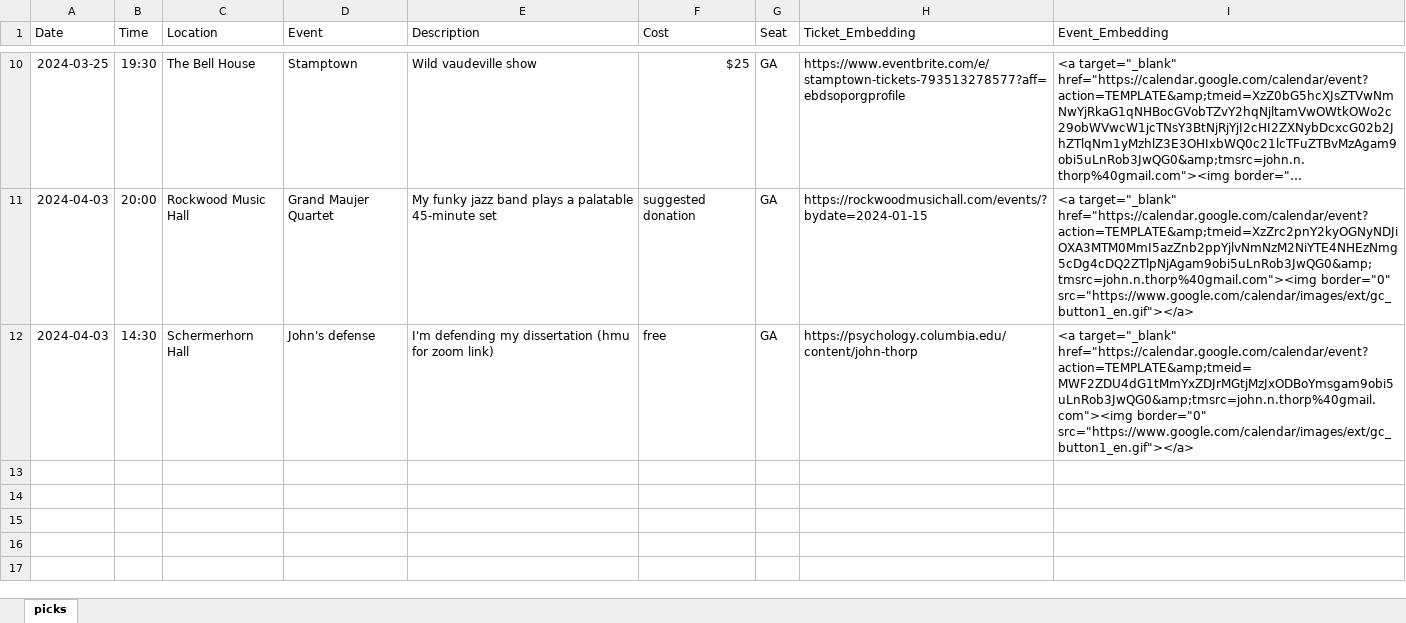
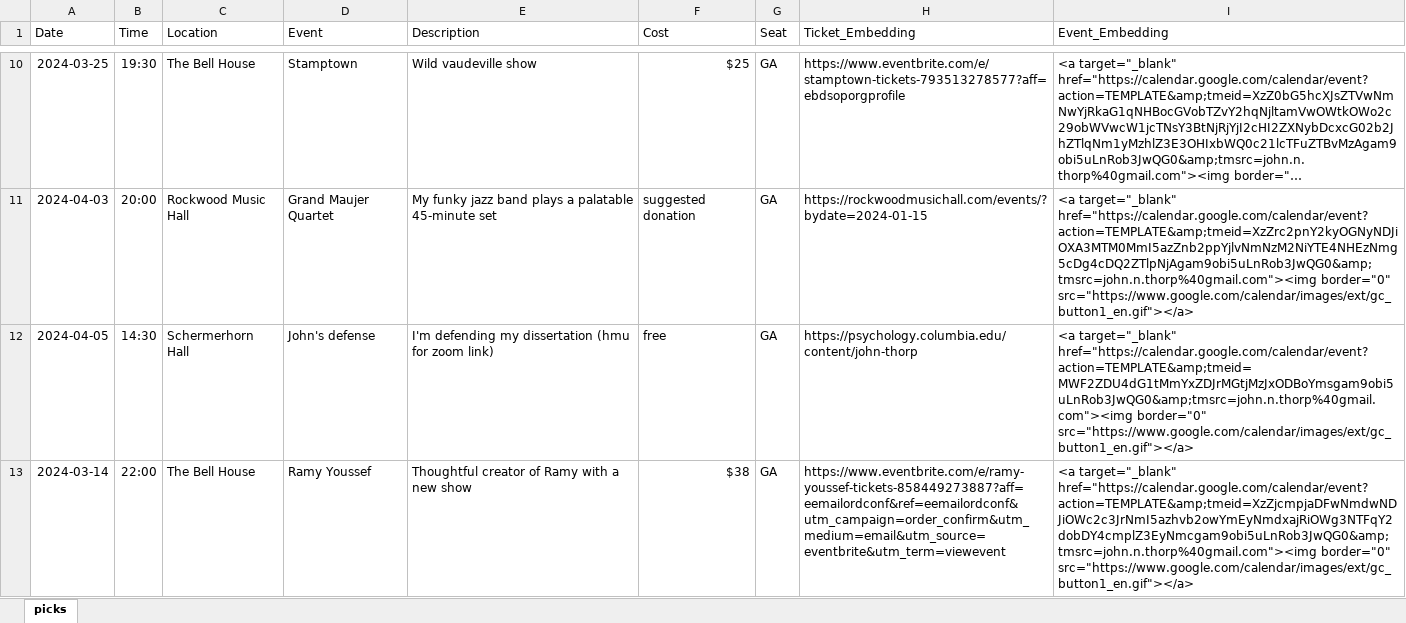
Before and after one commit to jnthorp/johnspicks, an Excel workbook: public/picks.xlsx, sheet picks, drawn as a sheet; only a part is shown, gaps mark what is left out; long unchanged cells end in …; values as stored, in another font and other column widths than the file's, no borders; the diff names each change by its address in the sheet, - before the commit and + after, or states it on an @@ line.

Commit message:
ramy

```diff
--- a/public/picks.xlsx (sheet picks)
+++ b/public/picks.xlsx (sheet picks)
-A12 (Date): 2024-04-03
+A12 (Date): 2024-04-05
+row 13: 2024-03-14 | 22:00 | The Bell House | Ramy Youssef | Thoughtful creator of Ramy with a new show | $38 | GA | https://www.eventbrite.com/e/ramy-youssef-tickets-858449273887?aff=eemailordconf&ref=eemailordconf&utm_campaign=order_confirm&utm_medium=email&utm_source=eventbrite&utm_term=viewevent | <a target="_blank" href="https://calendar.google.com/calendar/event?action=TEMPLATE&amp;tmeid=XzZjcmpjaDFwNmdwNDJiOWc2c3JrNmI5azhvb2owYmEyNmdxajRiOWg3NTFqY2dobDY4cmplZ3EyNmcgam9obi5uLnRob3JwQG0&amp;tmsrc=john.n.thorp%40gmail.com"><img border="0" src="https://www.google.com/calendar/images/ext/gc_button1_en.gif"></a>
```
Also changed, not shown: static/picks.xlsx, 1 other file.
